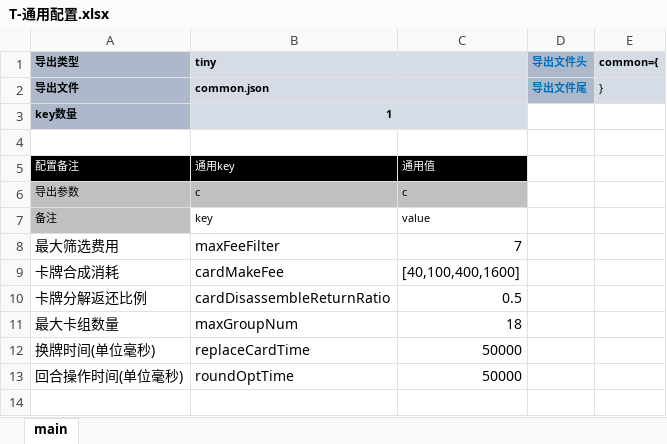
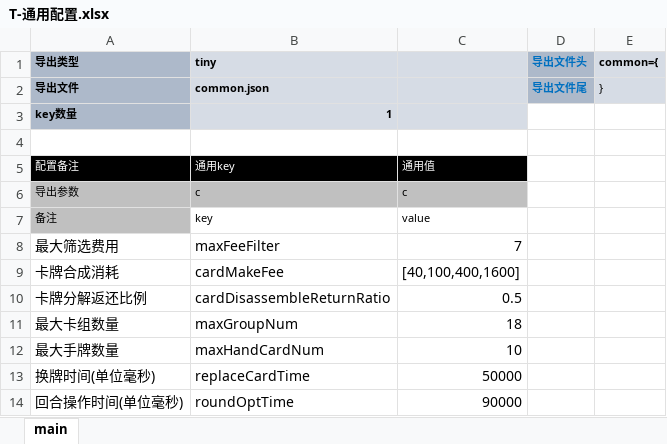
Before and after one commit to threstone/Anduin, an Excel workbook: excel/T-通用配置.xlsx, sheet main, drawn as a sheet; values as stored, in another font and other column widths than the file's, no borders; conditional formats not drawn; addresses are those after the commit; the diff names each change by its address in the sheet, - before the commit and + after, or states it on an @@ line.

```diff
--- a/excel/T-通用配置.xlsx (sheet main)
+++ b/excel/T-通用配置.xlsx (sheet main)
+row 12: 最大手牌数量 | maxHandCardNum | 10
-C14: 50000
+C14: 90000
```
Also changed, not shown: excel/C-卡片配置.xlsx, 30 other files.
